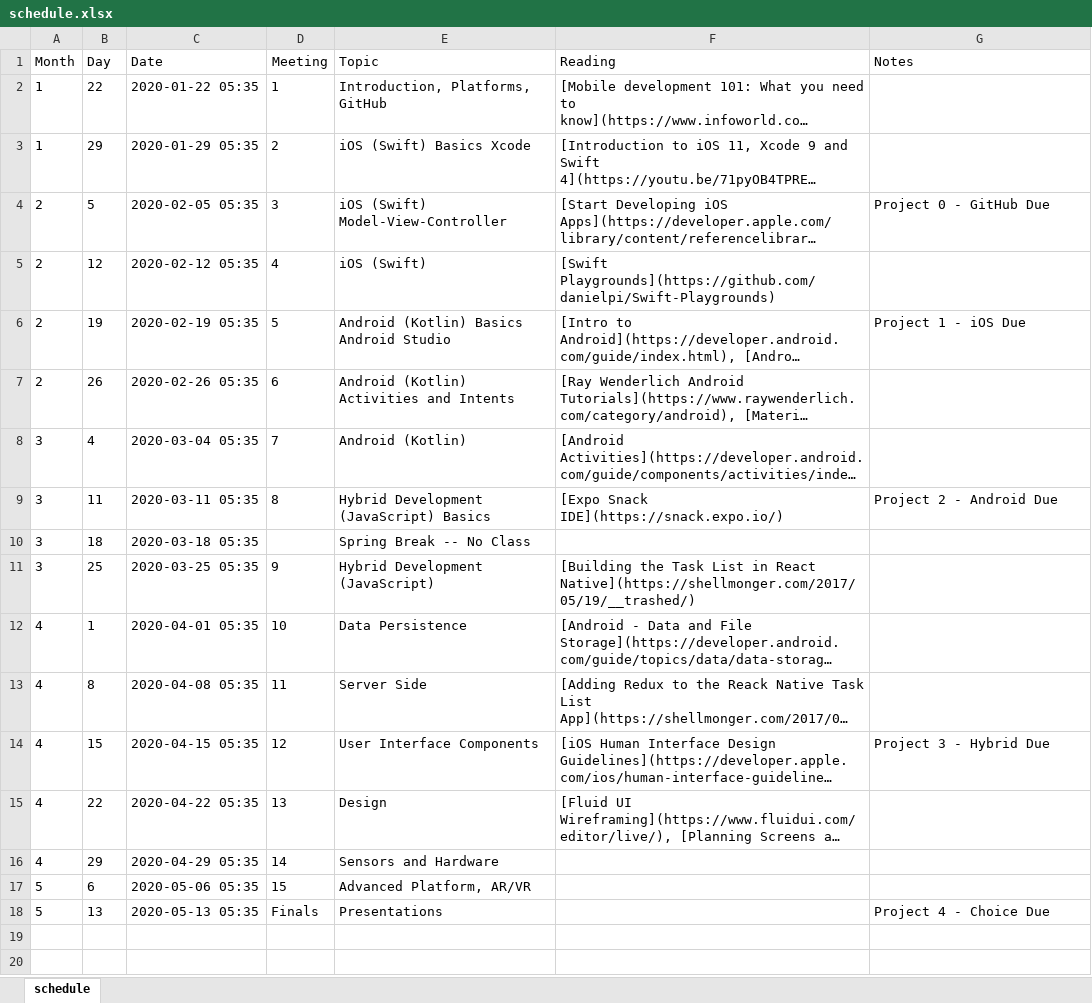
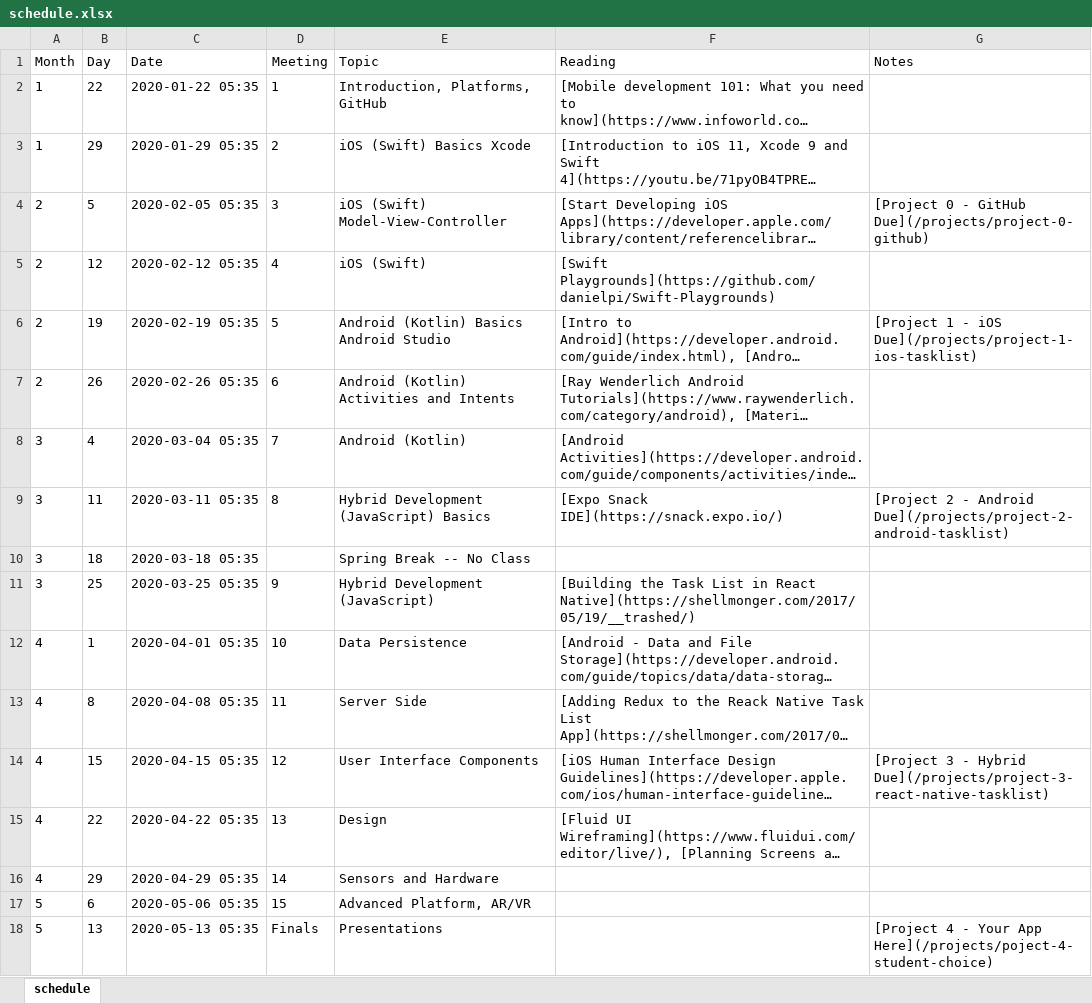
Before and after one commit to USM-COS470-S21/usm-cos470-s21.github.io, an Excel workbook: schedule.xlsx, sheet schedule, drawn as a sheet; long unchanged cells end in …; values as stored, in another font and other column widths than the file's, no borders; the diff names each change by its address in the sheet, - before the commit and + after, or states it on an @@ line.

```diff
--- a/schedule.xlsx (sheet schedule)
+++ b/schedule.xlsx (sheet schedule)
-G4 (Notes): Project 0 - GitHub Due
+G4 (Notes): [Project 0 - GitHub Due](/projects/project-0-github)
-G6 (Notes): Project 1 - iOS Due
+G6 (Notes): [Project 1 - iOS Due](/projects/project-1-ios-tasklist)
-G9 (Notes): Project 2 - Android Due
+G9 (Notes): [Project 2 - Android Due](/projects/project-2-android-tasklist)
-G14 (Notes): Project 3 - Hybrid Due
+G14 (Notes): [Project 3 - Hybrid Due](/projects/project-3-react-native-tasklist)
-G18 (Notes): Project 4 - Choice Due
+G18 (Notes): [Project 4 - Your App Here](/projects/poject-4-student-choice)
```
Also changed, not shown: 20 other files.
